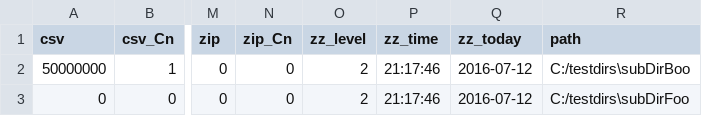
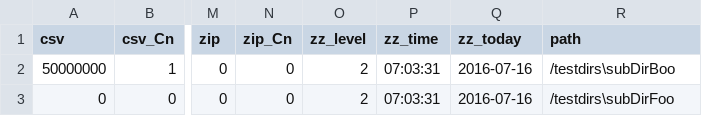
Before and after one commit to jayventi/storagestats, a CSV file: data_files/FS_History.csv, drawn as a sheet; only a part is shown, gaps mark what is left out; the diff names each change by its address in the sheet, - before the commit and + after, or states it on an @@ line.

```diff
--- a/data_files/FS_History.csv
+++ b/data_files/FS_History.csv
-P2:P3 (zz_time): 21:17:46
+P2:P3 (zz_time): 07:03:31
-Q2:Q3 (zz_today): 2016-07-12
+Q2:Q3 (zz_today): 2016-07-16
-R2 (path): C:/testdirs\subDirBoo
+R2 (path): /testdirs\subDirBoo
-R3 (path): C:/testdirs\subDirFoo
+R3 (path): /testdirs\subDirFoo
```
Also changed, not shown: data_files/FS_HistoryFull.csv, 4 other files.
